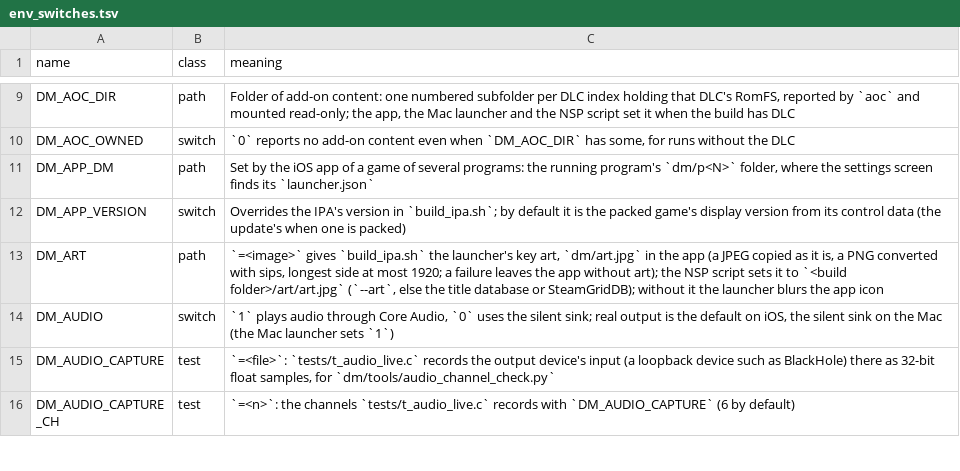
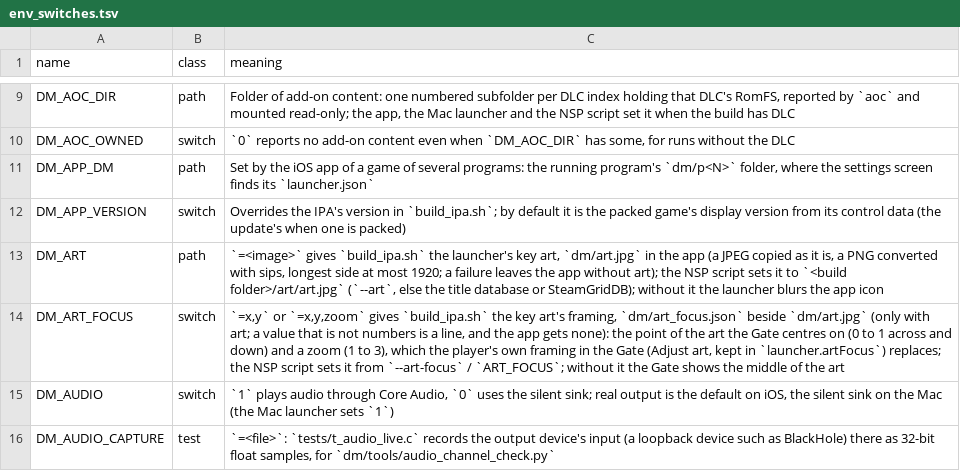
Before and after one commit to kencalx/NX18, a TSV file: docs/env_switches.tsv, drawn as a sheet; only a part is shown, gaps mark what is left out; the shorter side is filled out with more unchanged rows; the diff names each change by its address in the sheet, - before the commit and + after, or states it on an @@ line.

```diff
--- a/docs/env_switches.tsv
+++ b/docs/env_switches.tsv
+row 14: DM_ART_FOCUS | switch | `=x,y` or `=x,y,zoom` gives `build_ipa.sh` the key art's framing, `dm/art_focus.json` beside `dm/art.jpg` (only with art; a value that is not numbers is a line, and the app gets none): the point of the art the Gate centres on (0 to 1 across and down) and a zoom (1 to 3), which the player's own framing in the Gate (Adjust art, kept in `launcher.artFocus`) replaces; the NSP script sets it from `--art-focus` / `ART_FOCUS`; without it the Gate shows the middle of the art
```
Also changed, not shown: 44 other files.
